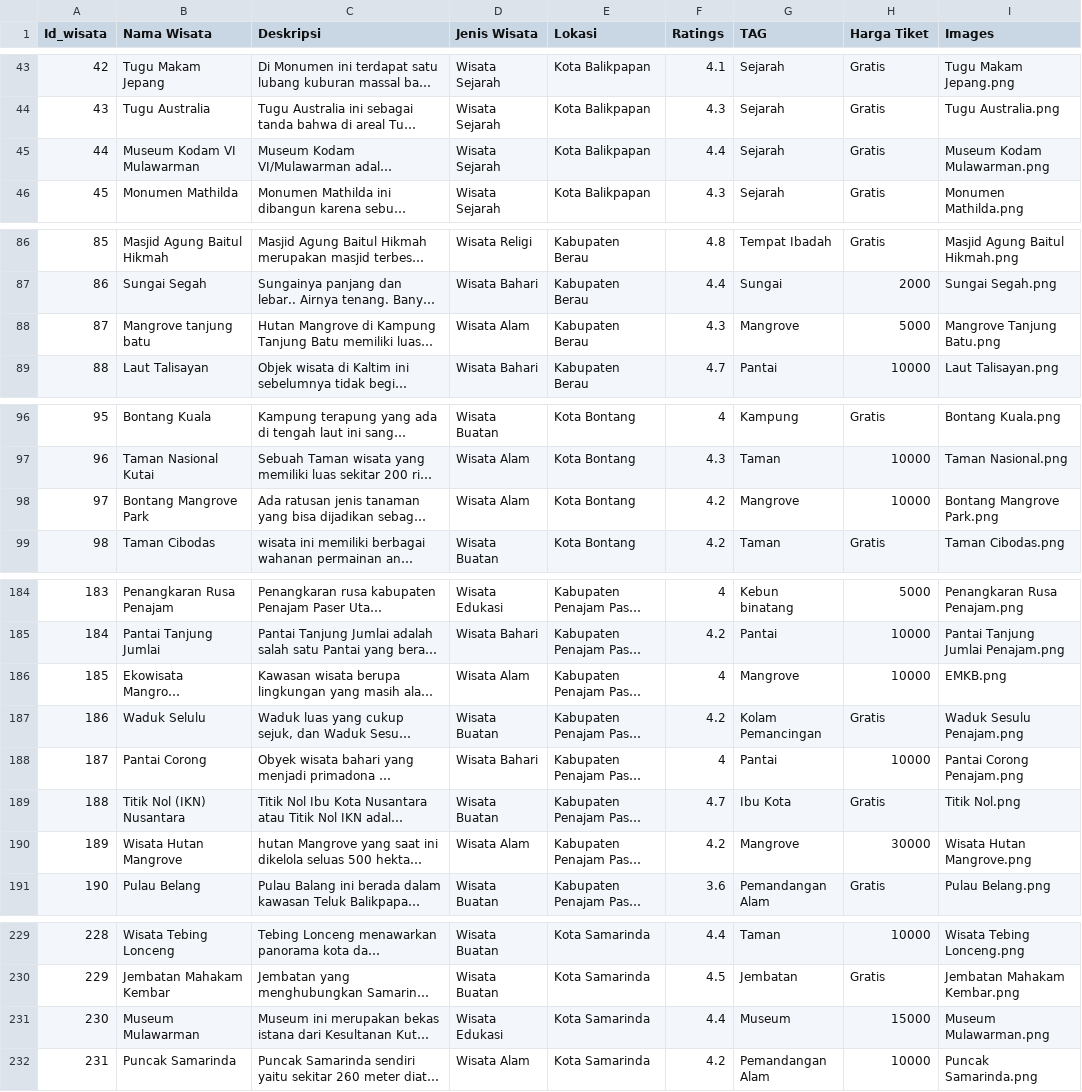
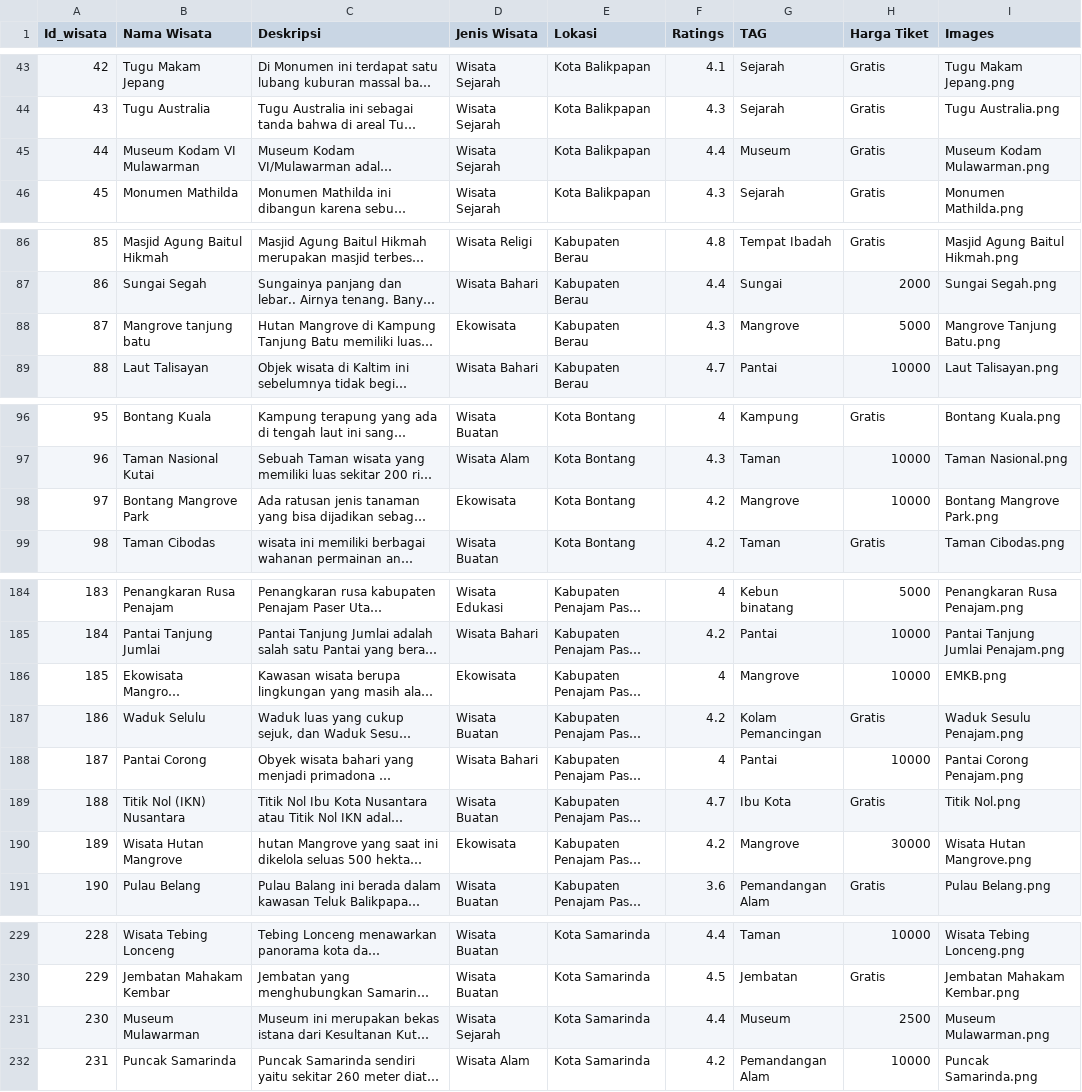
Before and after one commit to mumud06/TRAVELER, a CSV file: dataset/DatasetWisata.csv, drawn as a sheet; only a part is shown, gaps mark what is left out; long unchanged cells end in …; the diff covers the shown part only; the diff names each change by its address in the sheet, - before the commit and + after, or states it on an @@ line.

```diff
--- a/dataset/DatasetWisata.csv
+++ b/dataset/DatasetWisata.csv
-G45 (TAG): Sejarah
+G45 (TAG): Museum
-D88 (Jenis Wisata): Wisata Alam
+D88 (Jenis Wisata): Ekowisata
-D98 (Jenis Wisata): Wisata Alam
+D98 (Jenis Wisata): Ekowisata
-D186 (Jenis Wisata): Wisata Alam
+D186 (Jenis Wisata): Ekowisata
-D190 (Jenis Wisata): Wisata Alam
+D190 (Jenis Wisata): Ekowisata
-D231 (Jenis Wisata): Wisata Edukasi
+D231 (Jenis Wisata): Wisata Sejarah
-H231 (Harga Tiket): 15000
+H231 (Harga Tiket): 2500
```
Also changed, not shown: 22 edited cells elsewhere in this file, 6 other files.
